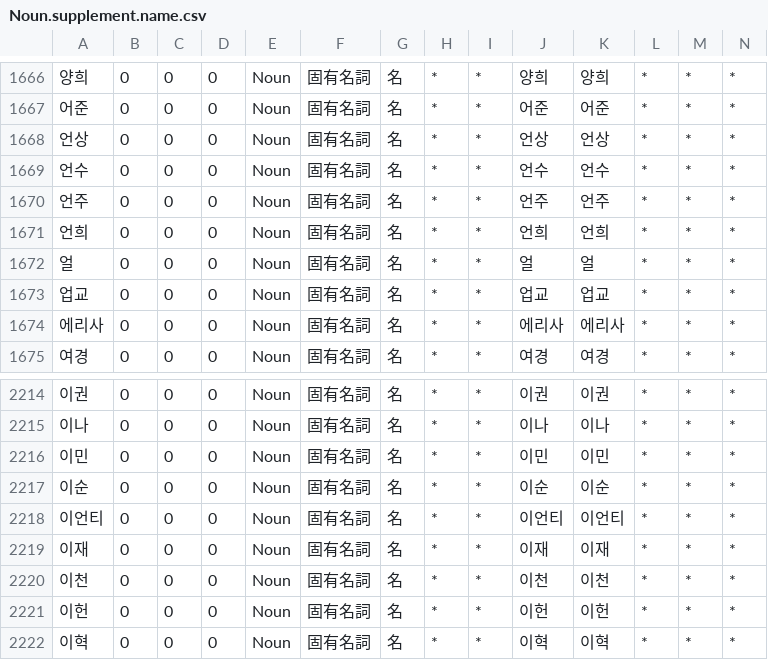
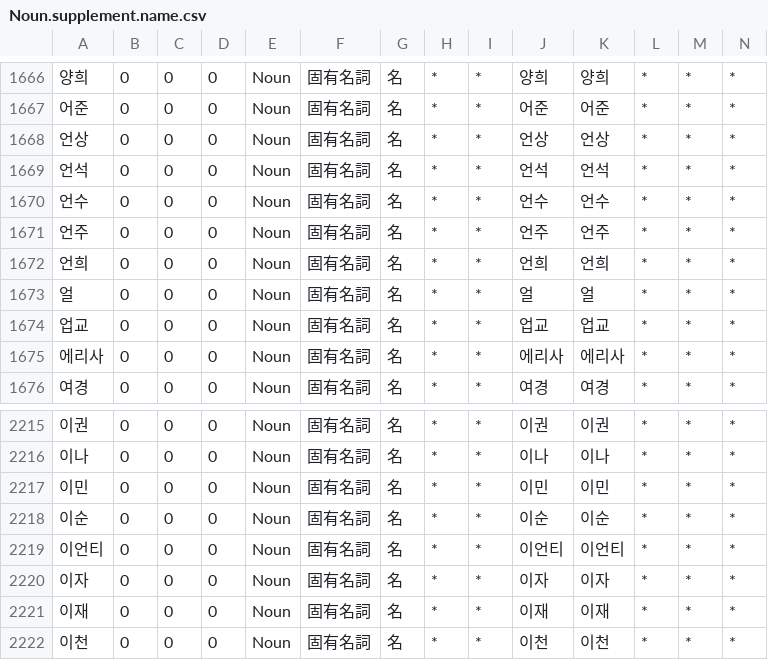
Before and after one commit to okikirmui/handic, a CSV file: seed/Noun.supplement.name.csv, drawn as a sheet; only a part is shown, gaps mark what is left out; the shorter side is filled out with more unchanged rows; rows hold the shown columns only; the diff names each change by its address in the sheet, - before the commit and + after, or states it on an @@ line.

```diff
--- a/seed/Noun.supplement.name.csv
+++ b/seed/Noun.supplement.name.csv
+row 1669: 언석 | 0 | 0 | 0 | Noun | 固有名詞 | 名 | * | * | 언석 | 언석 | * | * | *
+row 2220: 이자 | 0 | 0 | 0 | Noun | 固有名詞 | 名 | * | * | 이자 | 이자 | * | * | *
```
Also changed, not shown: seed/Ending.csv, seed/Noun.supplement.proper.csv, 2 other files.
